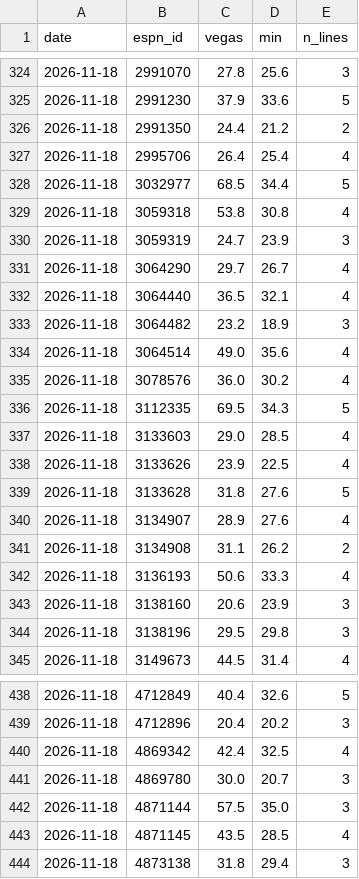
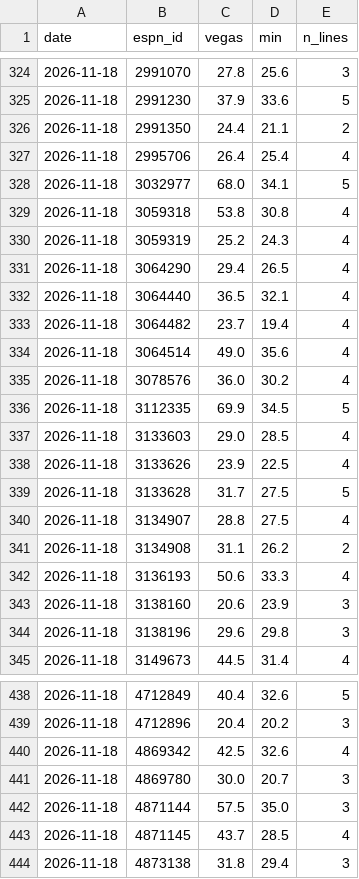
Before and after one commit to pitchafwa/delegation-hub, a CSV file: dashboard/vegas_log.csv, drawn as a sheet; only a part is shown, gaps mark what is left out; the diff covers the shown part only.

```diff
--- a/dashboard/vegas_log.csv
+++ b/dashboard/vegas_log.csv
@@ -325,17 +325,17 @@ date,espn_id,vegas,min,n_lines
 2026-11-18,2991230,37.9,33.6,5
-2026-11-18,2991350,24.4,21.2,2
+2026-11-18,2991350,24.4,21.1,2
 2026-11-18,2995706,26.4,25.4,4
-2026-11-18,3032977,68.5,34.4,5
+2026-11-18,3032977,68.0,34.1,5
 2026-11-18,3059318,53.8,30.8,4
-2026-11-18,3059319,24.7,23.9,3
-2026-11-18,3064290,29.7,26.7,4
+2026-11-18,3059319,25.2,24.3,4
+2026-11-18,3064290,29.4,26.5,4
 2026-11-18,3064440,36.5,32.1,4
-2026-11-18,3064482,23.2,18.9,3
+2026-11-18,3064482,23.7,19.4,4
 2026-11-18,3064514,49.0,35.6,4
 2026-11-18,3078576,36.0,30.2,4
-2026-11-18,3112335,69.5,34.3,5
+2026-11-18,3112335,69.9,34.5,5
 2026-11-18,3133603,29.0,28.5,4
 2026-11-18,3133626,23.9,22.5,4
-2026-11-18,3133628,31.8,27.6,5
-2026-11-18,3134907,28.9,27.6,4
+2026-11-18,3133628,31.7,27.5,5
+2026-11-18,3134907,28.8,27.5,4
 2026-11-18,3134908,31.1,26.2,2
@@ -343,3 +343,3 @@ date,espn_id,vegas,min,n_lines
 2026-11-18,3138160,20.6,23.9,3
-2026-11-18,3138196,29.5,29.8,3
+2026-11-18,3138196,29.6,29.8,3
 2026-11-18,3149673,44.5,31.4,4
@@ -439,6 +439,6 @@ date,espn_id,vegas,min,n_lines
 2026-11-18,4712896,20.4,20.2,3
-2026-11-18,4869342,42.4,32.5,4
+2026-11-18,4869342,42.5,32.6,4
 2026-11-18,4869780,30.0,20.7,3
 2026-11-18,4871144,57.5,35.0,3
-2026-11-18,4871145,43.5,28.5,4
+2026-11-18,4871145,43.7,28.5,4
 2026-11-18,4873138,31.8,29.4,3
```
Also changed, not shown: 61 edited cells elsewhere in this file, 16 other files.
